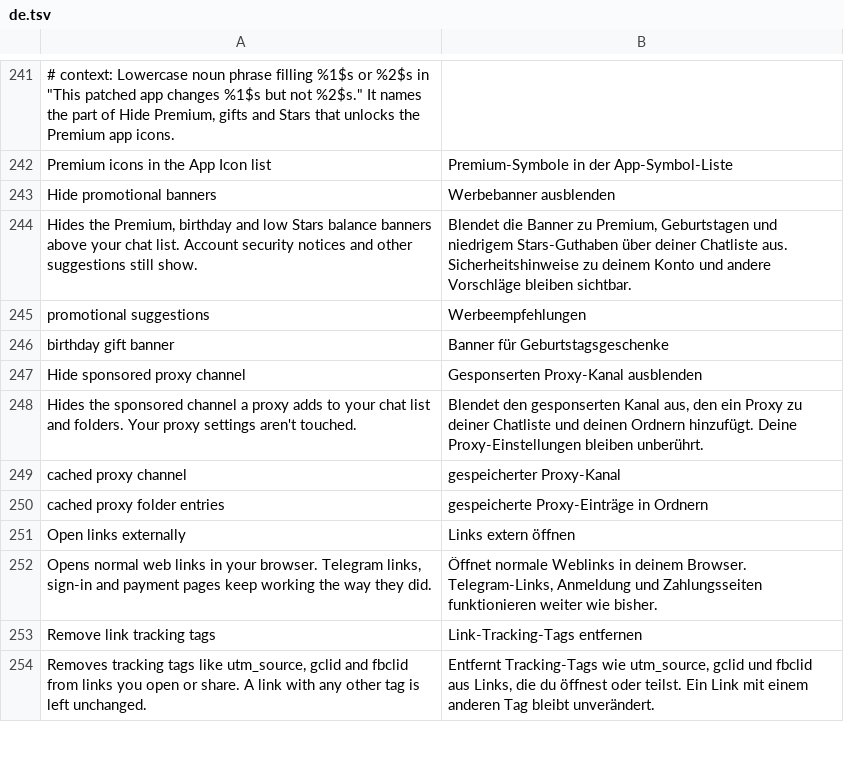
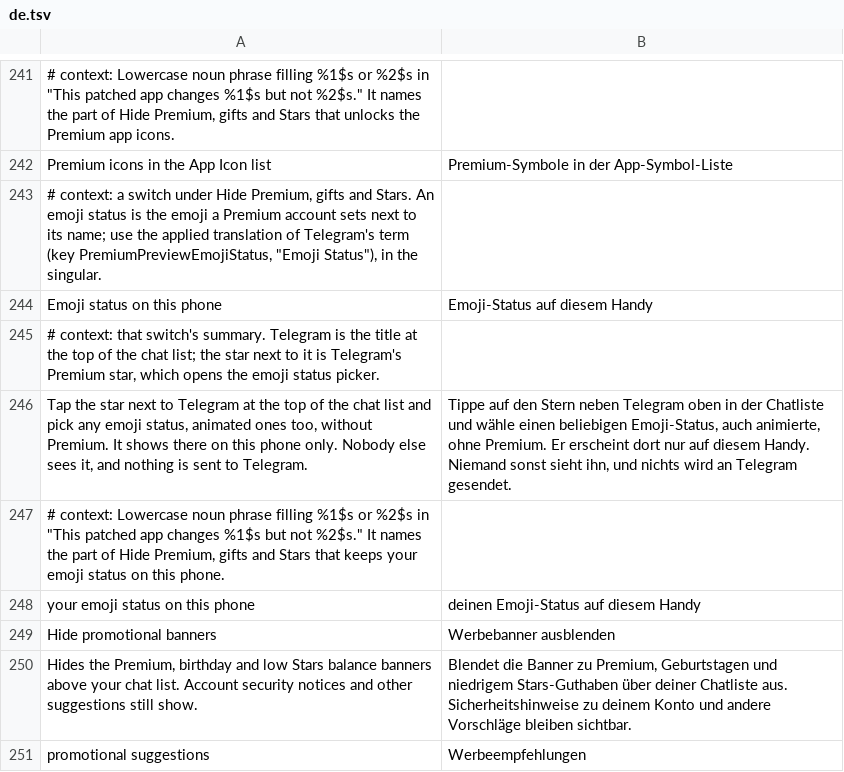
Before and after one commit to SysAdminDoc/HushTelegram, a TSV file: extensions/shared/library/src/main/l10n/de.tsv, drawn as a sheet; only a part is shown, gaps mark what is left out; the shorter side is filled out with more unchanged rows; the diff names each change by its address in the sheet, - before the commit and + after, or states it on an @@ line.

```diff
--- a/extensions/shared/library/src/main/l10n/de.tsv
+++ b/extensions/shared/library/src/main/l10n/de.tsv
+row 243: # context: a switch under Hide Premium, gifts and Stars. An emoji status is the emoji a Premium account sets next to its name; use the applied translation of Telegram's term (key PremiumPreviewEmojiStatus, "Emoji Status"), in the singular.
+row 244: Emoji status on this phone | Emoji-Status auf diesem Handy
+row 245: # context: that switch's summary. Telegram is the title at the top of the chat list; the star next to it is Telegram's Premium star, which opens the emoji status picker.
+row 246: Tap the star next to Telegram at the top of the chat list and pick any emoji status, animated ones too, without Premium. It shows there on this phone only. Nobody else sees it, and nothing is sent to Telegram. | Tippe auf den Stern neben Telegram oben in der Chatliste und wähle einen beliebigen Emoji-Status, auch animierte, ohne Premium. Er erscheint dort nur auf diesem Handy. Niemand sonst sieht ihn, und nichts wird an Telegram gesendet.
+row 247: # context: Lowercase noun phrase filling %1$s or %2$s in "This patched app changes %1$s but not %2$s." It names the part of Hide Premium, gifts and Stars that keeps your emoji status on this phone.
+row 248: your emoji status on this phone | deinen Emoji-Status auf diesem Handy
```
Also changed, not shown: extensions/shared/library/src/main/l10n/bg.tsv, extensions/shared/library/src/main/l10n/es.tsv, 22 other files.
